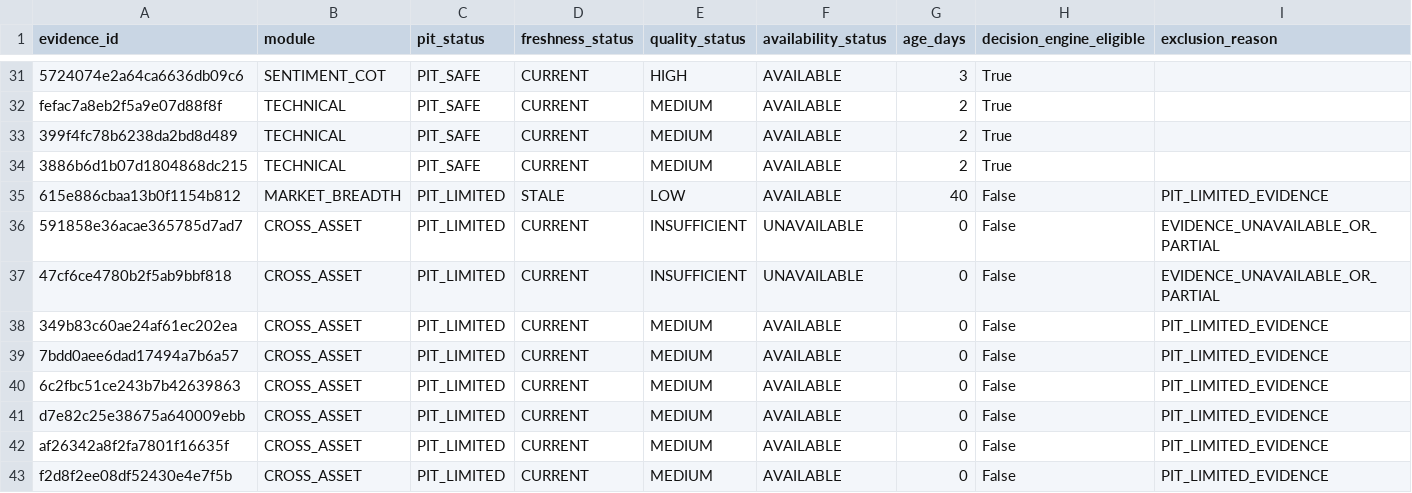
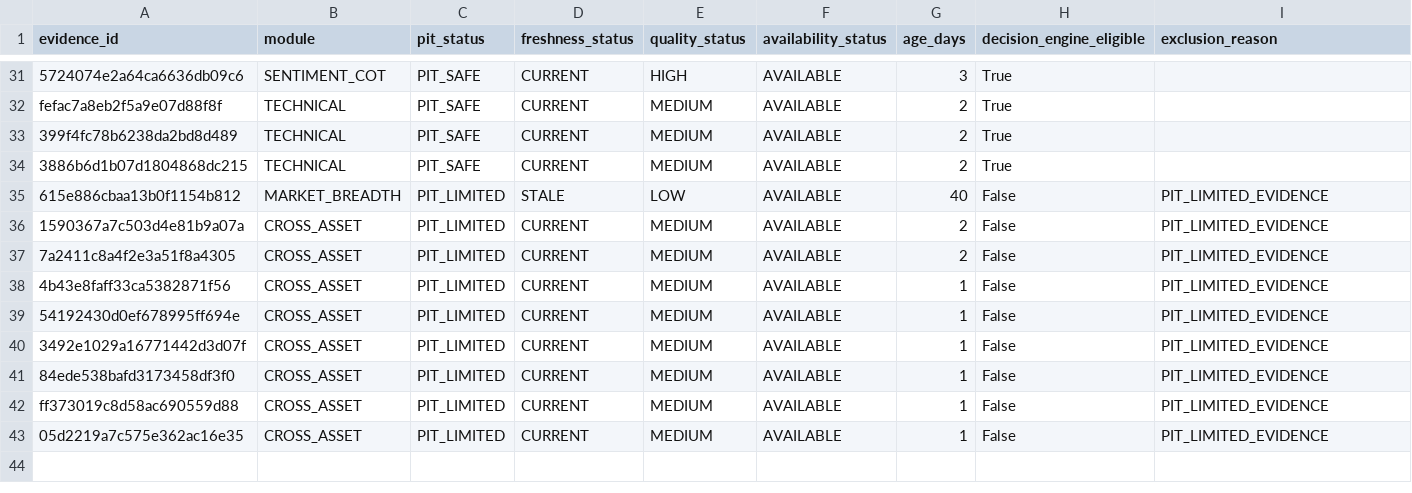
Before and after one commit to mohamednossaoui-max/US500-Macro-Intelligence, a CSV file: public_data/research_evidence_quality_v1.csv, drawn as a sheet; only a part is shown, gaps mark what is left out.

```diff
--- a/public_data/research_evidence_quality_v1.csv
+++ b/public_data/research_evidence_quality_v1.csv
@@ -35,9 +35,9 @@ fefac7a8eb2f5a9e07d88f8f,TECHNICAL,PIT_SAFE,CURRENT,MEDIUM,AVAILABLE,2,True,
 615e886cbaa13b0f1154b812,MARKET_BREADTH,PIT_LIMITED,STALE,LOW,AVAILABLE,40,False,PIT_LIMITED_EVIDENCE
-591858e36acae365785d7ad7,CROSS_ASSET,PIT_LIMITED,CURRENT,INSUFFICIENT,UNAVAILABLE,0,False,EVIDENCE_UNAVAILABLE_OR_PARTIAL
-47cf6ce4780b2f5ab9bbf818,CROSS_ASSET,PIT_LIMITED,CURRENT,INSUFFICIENT,UNAVAILABLE,0,False,EVIDENCE_UNAVAILABLE_OR_PARTIAL
-349b83c60ae24af61ec202ea,CROSS_ASSET,PIT_LIMITED,CURRENT,MEDIUM,AVAILABLE,0,False,PIT_LIMITED_EVIDENCE
-7bdd0aee6dad17494a7b6a57,CROSS_ASSET,PIT_LIMITED,CURRENT,MEDIUM,AVAILABLE,0,False,PIT_LIMITED_EVIDENCE
-6c2fbc51ce243b7b42639863,CROSS_ASSET,PIT_LIMITED,CURRENT,MEDIUM,AVAILABLE,0,False,PIT_LIMITED_EVIDENCE
-d7e82c25e38675a640009ebb,CROSS_ASSET,PIT_LIMITED,CURRENT,MEDIUM,AVAILABLE,0,False,PIT_LIMITED_EVIDENCE
-af26342a8f2fa7801f16635f,CROSS_ASSET,PIT_LIMITED,CURRENT,MEDIUM,AVAILABLE,0,False,PIT_LIMITED_EVIDENCE
-f2d8f2ee08df52430e4e7f5b,CROSS_ASSET,PIT_LIMITED,CURRENT,MEDIUM,AVAILABLE,0,False,PIT_LIMITED_EVIDENCE
+1590367a7c503d4e81b9a07a,CROSS_ASSET,PIT_LIMITED,CURRENT,MEDIUM,AVAILABLE,2,False,PIT_LIMITED_EVIDENCE
+7a2411c8a4f2e3a51f8a4305,CROSS_ASSET,PIT_LIMITED,CURRENT,MEDIUM,AVAILABLE,2,False,PIT_LIMITED_EVIDENCE
+4b43e8faff33ca5382871f56,CROSS_ASSET,PIT_LIMITED,CURRENT,MEDIUM,AVAILABLE,1,False,PIT_LIMITED_EVIDENCE
+54192430d0ef678995ff694e,CROSS_ASSET,PIT_LIMITED,CURRENT,MEDIUM,AVAILABLE,1,False,PIT_LIMITED_EVIDENCE
+3492e1029a16771442d3d07f,CROSS_ASSET,PIT_LIMITED,CURRENT,MEDIUM,AVAILABLE,1,False,PIT_LIMITED_EVIDENCE
+84ede538bafd3173458df3f0,CROSS_ASSET,PIT_LIMITED,CURRENT,MEDIUM,AVAILABLE,1,False,PIT_LIMITED_EVIDENCE
+ff373019c8d58ac690559d88,CROSS_ASSET,PIT_LIMITED,CURRENT,MEDIUM,AVAILABLE,1,False,PIT_LIMITED_EVIDENCE
+05d2219a7c575e362ac16e35,CROSS_ASSET,PIT_LIMITED,CURRENT,MEDIUM,AVAILABLE,1,False,PIT_LIMITED_EVIDENCE
```
Also changed, not shown: public_data/research_context_summary_v1.csv, public_data/research_evidence_contract_v1.csv, 6 other files.
